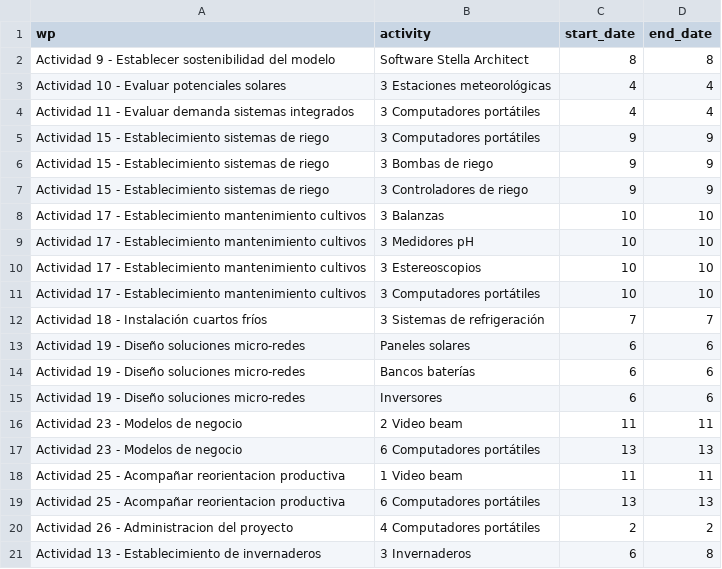
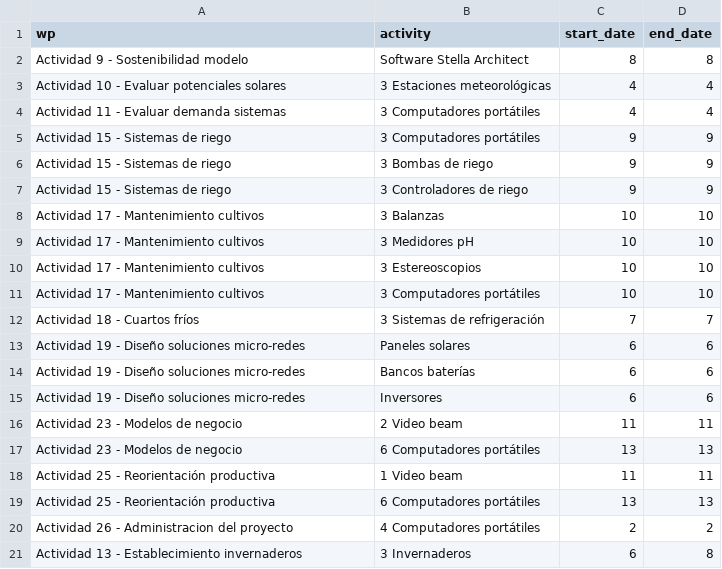
Before and after one commit to crbojaca/SGRMagdalenaRepo, a CSV file: ganttequipos.csv, drawn as a sheet.

Commit message:
Archivos actualizados

```diff
--- a/ganttequipos.csv
+++ b/ganttequipos.csv
@@ -1,13 +1,13 @@
 wp,activity,start_date,end_date
-Actividad 9 - Establecer sostenibilidad del modelo,Software Stella Architect,8,8
+Actividad 9 - Sostenibilidad modelo,Software Stella Architect,8,8
 Actividad 10 - Evaluar potenciales solares,3 Estaciones meteorológicas ,4,4
-Actividad 11 - Evaluar demanda sistemas integrados,3 Computadores portátiles ,4,4
-Actividad 15 - Establecimiento sistemas de riego,3 Computadores portátiles,9,9
-Actividad 15 - Establecimiento sistemas de riego,3 Bombas de riego,9,9
-Actividad 15 - Establecimiento sistemas de riego,3 Controladores de riego,9,9
-Actividad 17 - Establecimiento mantenimiento cultivos,3 Balanzas,10,10
-Actividad 17 - Establecimiento mantenimiento cultivos,3 Medidores pH,10,10
-Actividad 17 - Establecimiento mantenimiento cultivos,3 Estereoscopios,10,10
-Actividad 17 - Establecimiento mantenimiento cultivos,3 Computadores portátiles,10,10
-Actividad 18 - Instalación cuartos fríos,3 Sistemas de refrigeración,7,7
+Actividad 11 - Evaluar demanda sistemas,3 Computadores portátiles ,4,4
+Actividad 15 - Sistemas de riego,3 Computadores portátiles,9,9
+Actividad 15 - Sistemas de riego,3 Bombas de riego,9,9
+Actividad 15 - Sistemas de riego,3 Controladores de riego,9,9
+Actividad 17 - Mantenimiento cultivos,3 Balanzas,10,10
+Actividad 17 - Mantenimiento cultivos,3 Medidores pH,10,10
+Actividad 17 - Mantenimiento cultivos,3 Estereoscopios,10,10
+Actividad 17 - Mantenimiento cultivos,3 Computadores portátiles,10,10
+Actividad 18 - Cuartos fríos,3 Sistemas de refrigeración,7,7
 Actividad 19 - Diseño soluciones micro-redes,Paneles solares,6,6
@@ -17,5 +17,5 @@ Actividad 23 - Modelos de negocio,2 Video beam,11,11
 Actividad 23 - Modelos de negocio,6 Computadores portátiles,13,13
-Actividad 25 - Acompañar reorientacion productiva,1 Video beam,11,11
-Actividad 25 - Acompañar reorientacion productiva,6 Computadores portátiles,13,13
+Actividad 25 - Reorientación productiva,1 Video beam,11,11
+Actividad 25 - Reorientación productiva,6 Computadores portátiles,13,13
 Actividad 26 - Administracion del proyecto,4 Computadores portátiles,2,2
-Actividad 13 - Establecimiento de invernaderos,3 Invernaderos,6,8
+Actividad 13 - Establecimiento invernaderos,3 Invernaderos,6,8
```
